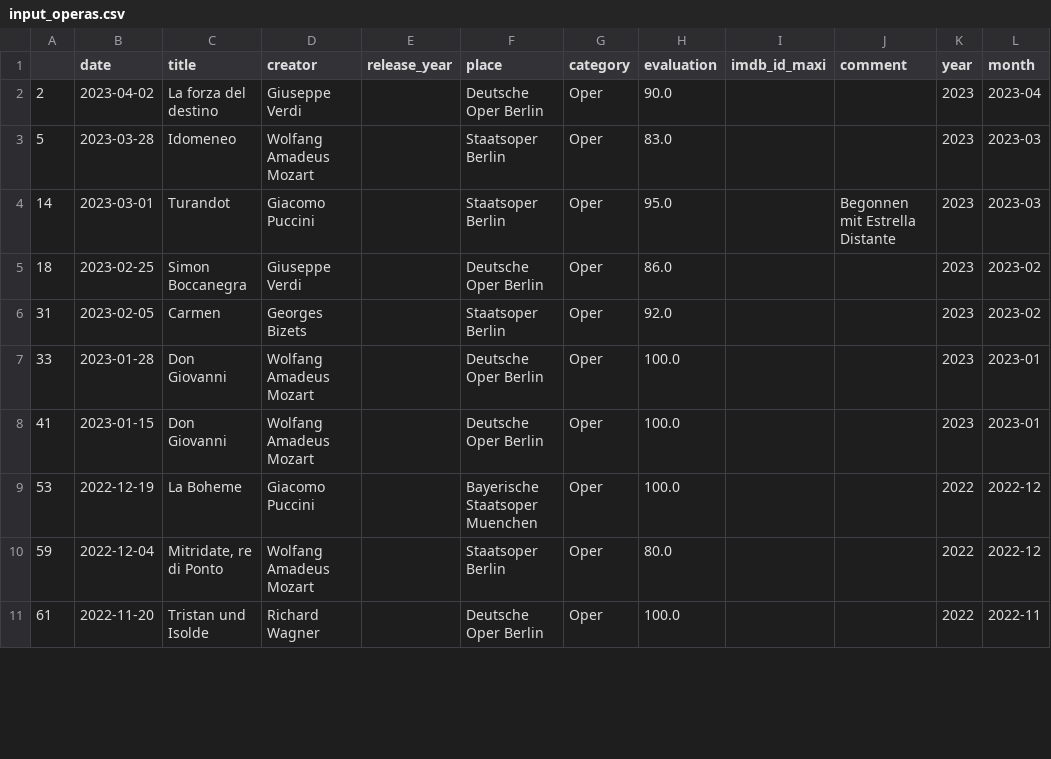
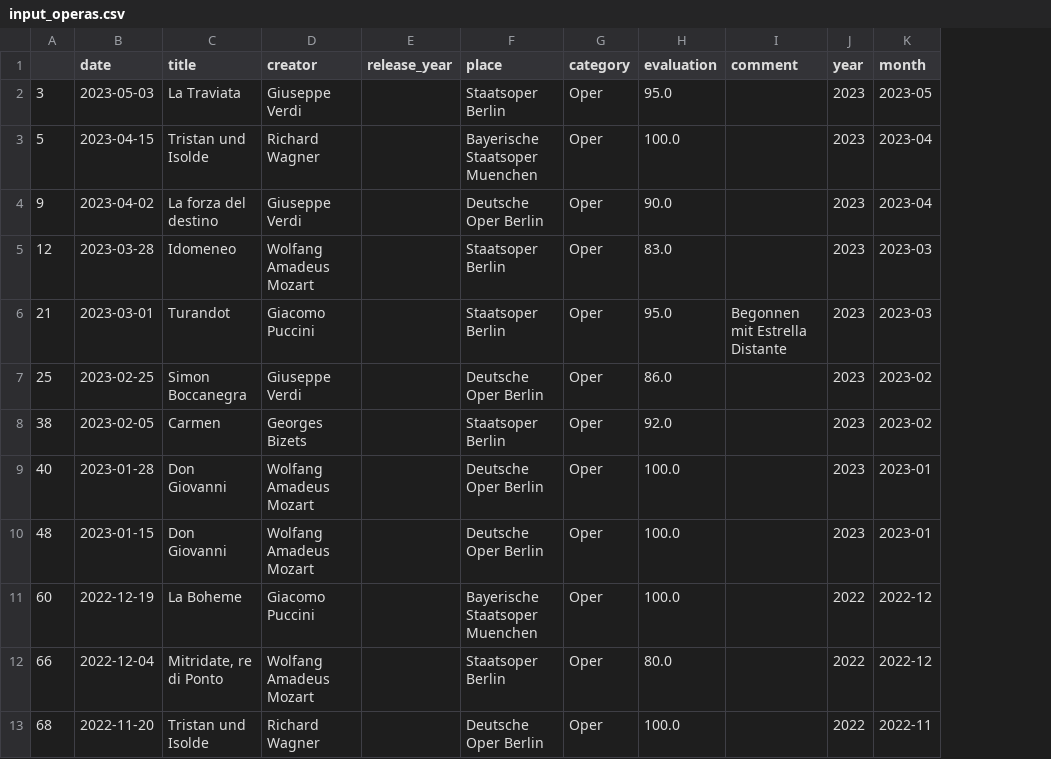
Before and after one commit to muellermax/movie-opera-diary, a CSV file: wrangling_scripts/input_operas.csv, drawn as a sheet; only a part is shown; removed rows and columns are numbered as before the commit, all else as after; the diff names each change by its address in the sheet, - before the commit and + after, or states it on an @@ line.

```diff
--- a/wrangling_scripts/input_operas.csv
+++ b/wrangling_scripts/input_operas.csv
-column A, rows 2-11: 2 | 5 | 14 | 18 | 31 | 33 | 41 | 53 | 59 | 61
+column A, rows 4-13: 9 | 12 | 21 | 25 | 38 | 40 | 48 | 60 | 66 | 68
-column I (imdb_id_maxi), empty
+row 2: 3 | 2023-05-03 | La Traviata | Giuseppe Verdi |  | Staatsoper Berlin | Oper | 95.0 |  | 2023 | 2023-05
+row 3: 5 | 2023-04-15 | Tristan und Isolde | Richard Wagner |  | Bayerische Staatsoper Muenchen | Oper | 100.0 |  | 2023 | 2023-04
```
Also changed, not shown: wrangling_scripts/input_movies.csv, wrangling_scripts/input_tmdb.csv, 4 other files.
